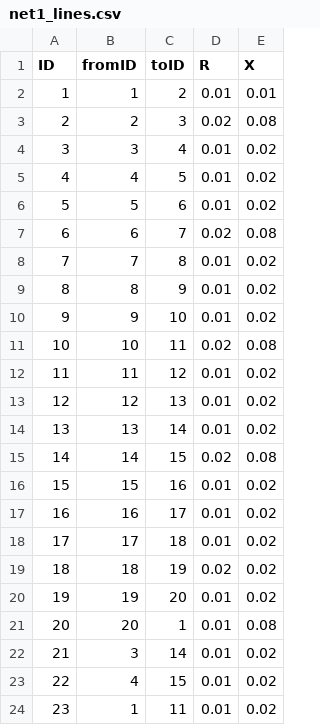
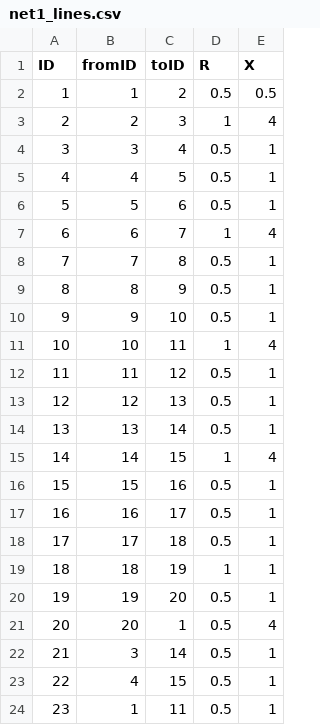
Before and after one commit to pweigmann/harmonic-power-flow, a CSV file: Harmonic Power Flow/net1_lines.csv, drawn as a sheet.

```diff
--- a/Harmonic Power Flow/net1_lines.csv
+++ b/Harmonic Power Flow/net1_lines.csv
@@ -1,24 +1,24 @@
 ID;fromID;toID;R;X
-1;1;2;0.01;0.01
-2;2;3;0.02;0.08
-3;3;4;0.01;0.02
-4;4;5;0.01;0.02
-5;5;6;0.01;0.02
-6;6;7;0.02;0.08
-7;7;8;0.01;0.02
-8;8;9;0.01;0.02
-9;9;10;0.01;0.02
-10;10;11;0.02;0.08
-11;11;12;0.01;0.02
-12;12;13;0.01;0.02
-13;13;14;0.01;0.02
-14;14;15;0.02;0.08
-15;15;16;0.01;0.02
-16;16;17;0.01;0.02
-17;17;18;0.01;0.02
-18;18;19;0.02;0.02
-19;19;20;0.01;0.02
-20;20;1;0.01;0.08
-21;3;14;0.01;0.02
-22;4;15;0.01;0.02
-23;1;11;0.01;0.02
+1;1;2;0.5;0.5
+2;2;3;1;4
+3;3;4;0.5;1
+4;4;5;0.5;1
+5;5;6;0.5;1
+6;6;7;1;4
+7;7;8;0.5;1
+8;8;9;0.5;1
+9;9;10;0.5;1
+10;10;11;1;4
+11;11;12;0.5;1
+12;12;13;0.5;1
+13;13;14;0.5;1
+14;14;15;1;4
+15;15;16;0.5;1
+16;16;17;0.5;1
+17;17;18;0.5;1
+18;18;19;1;1
+19;19;20;0.5;1
+20;20;1;0.5;4
+21;3;14;0.5;1
+22;4;15;0.5;1
+23;1;11;0.5;1
```
Also changed, not shown: Harmonic Power Flow/net1_buses.csv, 7 other files.
